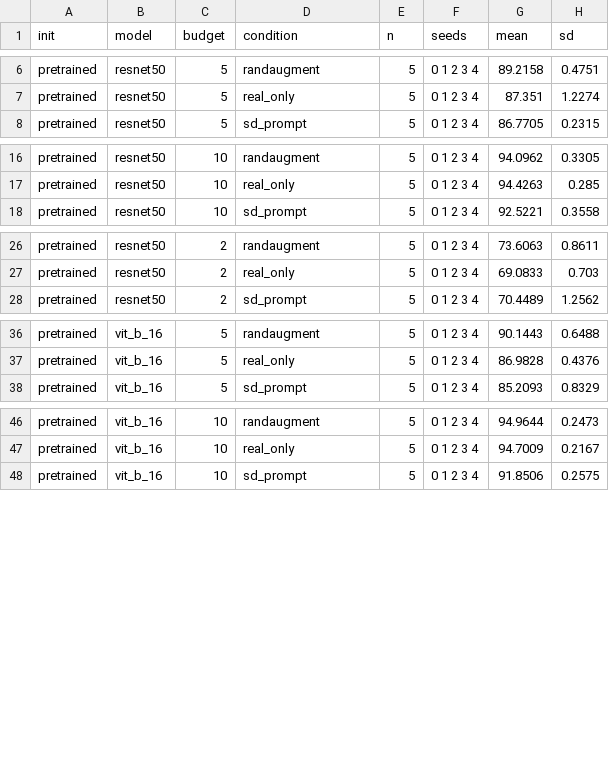
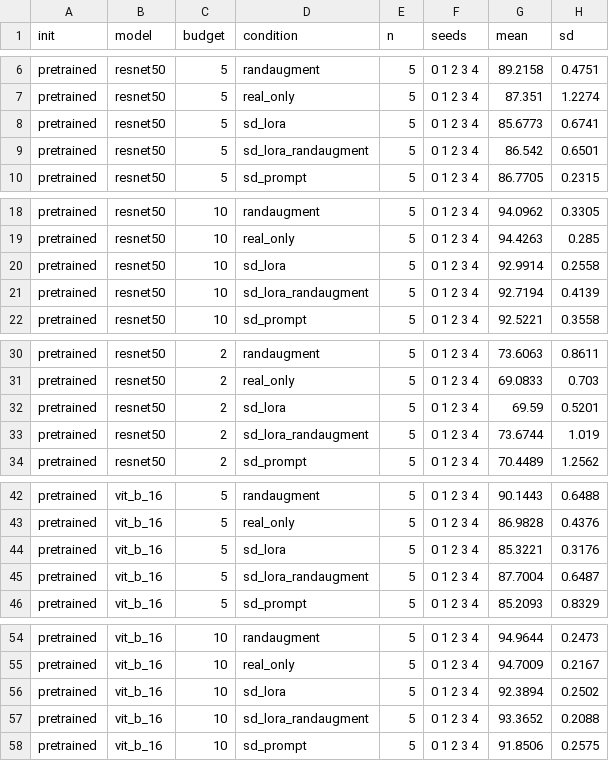
Before and after one commit to mayur212626/fall-2026-group7, a CSV file: reports/Latex_report/tables/stage3_flowers102_scores_test.csv, drawn as a sheet; only a part is shown, gaps mark what is left out; the diff covers the shown part only; the diff names each change by its address in the sheet, - before the commit and + after, or states it on an @@ line.

```diff
--- a/reports/Latex_report/tables/stage3_flowers102_scores_test.csv
+++ b/reports/Latex_report/tables/stage3_flowers102_scores_test.csv
+row 8: pretrained | resnet50 | 5 | sd_lora | 5 | 0 1 2 3 4 | 85.6773 | 0.6741
+row 9: pretrained | resnet50 | 5 | sd_lora_randaugment | 5 | 0 1 2 3 4 | 86.542 | 0.6501
+row 20: pretrained | resnet50 | 10 | sd_lora | 5 | 0 1 2 3 4 | 92.9914 | 0.2558
+row 21: pretrained | resnet50 | 10 | sd_lora_randaugment | 5 | 0 1 2 3 4 | 92.7194 | 0.4139
+row 32: pretrained | resnet50 | 2 | sd_lora | 5 | 0 1 2 3 4 | 69.59 | 0.5201
+row 33: pretrained | resnet50 | 2 | sd_lora_randaugment | 5 | 0 1 2 3 4 | 73.6744 | 1.019
+row 44: pretrained | vit_b_16 | 5 | sd_lora | 5 | 0 1 2 3 4 | 85.3221 | 0.3176
+row 45: pretrained | vit_b_16 | 5 | sd_lora_randaugment | 5 | 0 1 2 3 4 | 87.7004 | 0.6487
+row 56: pretrained | vit_b_16 | 10 | sd_lora | 5 | 0 1 2 3 4 | 92.3894 | 0.2502
+row 57: pretrained | vit_b_16 | 10 | sd_lora_randaugment | 5 | 0 1 2 3 4 | 93.3652 | 0.2088
```
Also changed, not shown: 14 added rows elsewhere in this file, reports/Latex_report/tables/stage3_flowers102_scores.csv, src/component/configs/generator_registry.csv, 29 other files.
